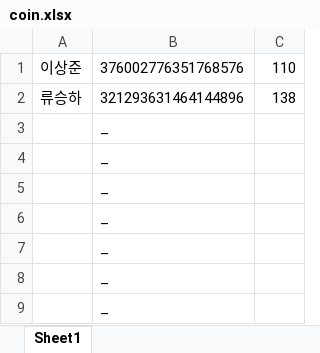
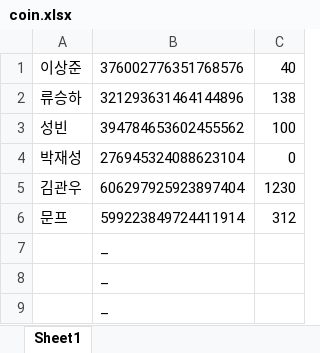
Before and after one commit to willjun0115/zerogunbot, an Excel workbook: coin.xlsx, sheet Sheet1, drawn as a sheet; only a part is shown; values as stored, in another font and other column widths than the file's, no borders; removed rows and columns are numbered as before the commit, all else as after; the diff names each change by its address in the sheet, - before the commit and + after, or states it on an @@ line.

```diff
--- a/coin.xlsx (sheet Sheet1)
+++ b/coin.xlsx (sheet Sheet1)
-C1: 110
+C1: 40
-row 3:  | _
-row 4:  | _
-row 5:  | _
-row 6:  | _
+row 3: 성빈 | 394784653602455562 | 100
+row 4: 박재성 | 276945324088623104 | 0
+row 5: 김관우 | 606297925923897404 | 1230
+row 6: 문프 | 599223849724411914 | 312
```
Also changed, not shown: 1 other file.
